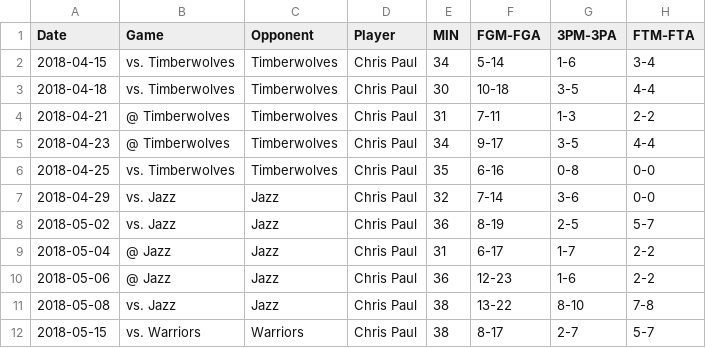
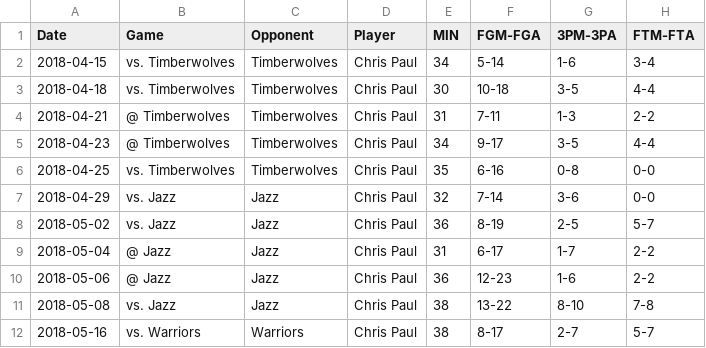
Before and after one commit to yingyuhsieh/data, a CSV file: game_logs.csv, drawn as a sheet; only a part is shown; the diff names each change by its address in the sheet, - before the commit and + after, or states it on an @@ line.

Commit message:
Fix 5/23

```diff
--- a/game_logs.csv
+++ b/game_logs.csv
-A12 (Date): 2018-05-15
+A12 (Date): 2018-05-16
```
